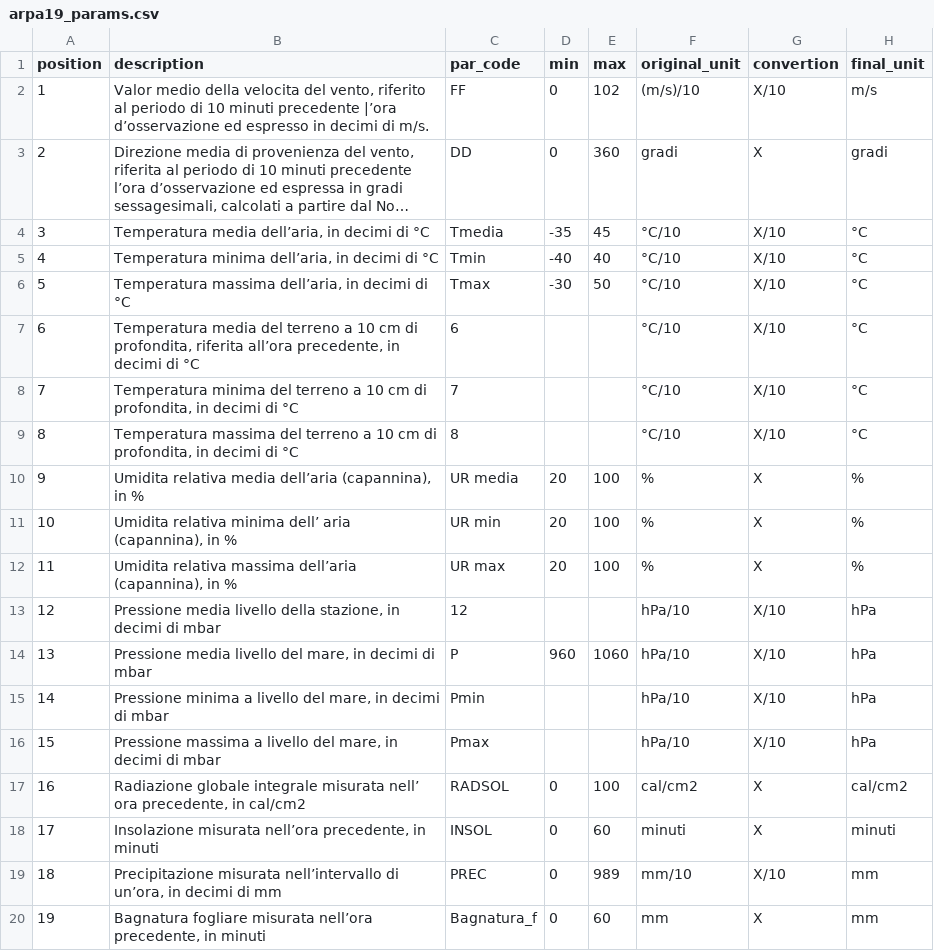
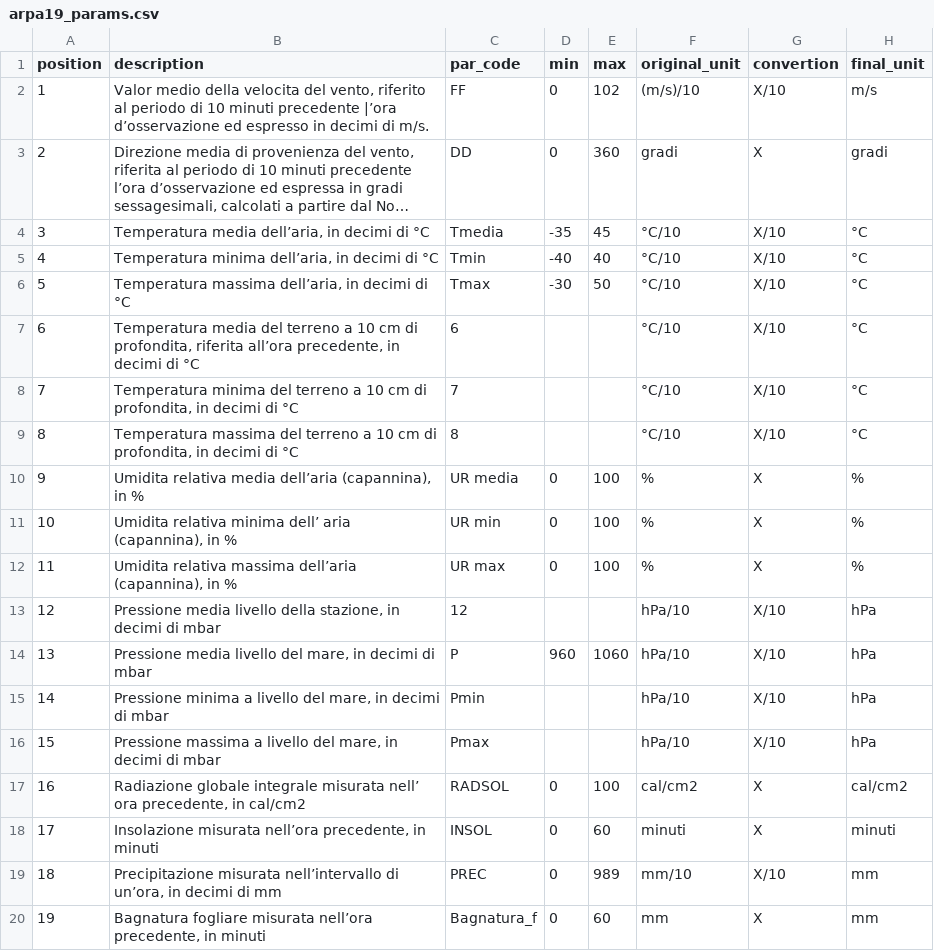
Before and after one commit to galegale8/sciafeed2024, a CSV file: sciafeed/templates/arpa19_params.csv, drawn as a sheet; long unchanged cells end in ….

```diff
--- a/sciafeed/templates/arpa19_params.csv
+++ b/sciafeed/templates/arpa19_params.csv
@@ -9,5 +9,5 @@ position;description;par_code;min;max;original_unit;convertion;final_unit
 8;Temperatura massima del terreno a 10 cm di profondita, in decimi di °C;8;;;°C/10;X/10;°C
-9;Umidita relativa media dell’aria (capannina), in %;UR media;20;100;%;X;%
-10;Umidita relativa minima dell’ aria (capannina), in %;UR min;20;100;%;X;%
-11;Umidita relativa massima dell’aria (capannina), in %;UR max;20;100;%;X;%
+9;Umidita relativa media dell’aria (capannina), in %;UR media;0;100;%;X;%
+10;Umidita relativa minima dell’ aria (capannina), in %;UR min;0;100;%;X;%
+11;Umidita relativa massima dell’aria (capannina), in %;UR max;0;100;%;X;%
 12;Pressione media livello della stazione, in decimi di mbar;12;;;hPa/10;X/10;hPa
```
Also changed, not shown: 14 other files.
